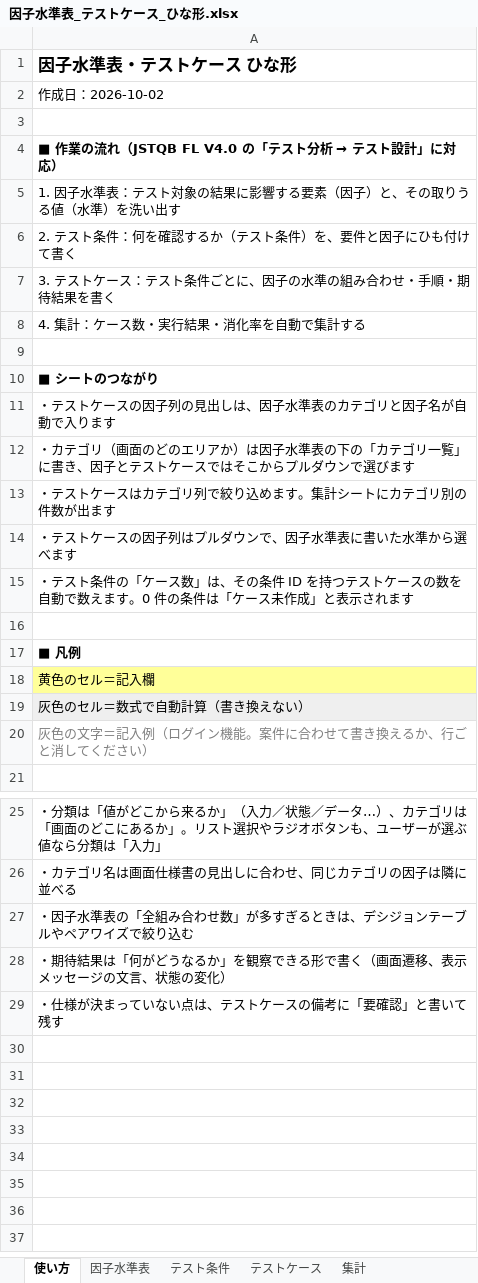
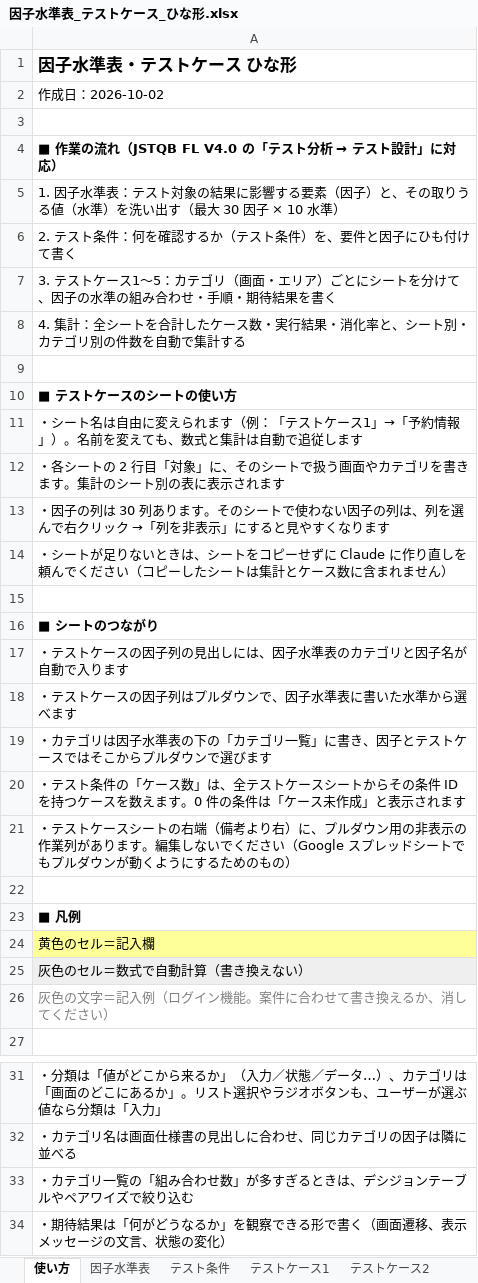
Before and after one commit to mayrin0908/AIWORK, an Excel workbook: 因子水準表_テストケース_ひな形.xlsx, sheet 使い方, drawn as a sheet; only a part is shown, gaps mark what is left out; the shorter side is filled out with more unchanged rows; values as stored, in another font and other column widths than the file's, no borders; removed rows and columns are numbered as before the commit, all else as after; the diff names each change by its address in the sheet, - before the commit and + after, or states it on an @@ line.

```diff
--- a/因子水準表_テストケース_ひな形.xlsx (sheet 使い方)
+++ b/因子水準表_テストケース_ひな形.xlsx (sheet 使い方)
-sheet tab: テストケース
+sheet tab: テストケース1
+sheet tab: テストケース2
-A5: …洗い出す
+A5: …洗い出す（最大 30 因子 × 10 水準）
-A7: …トケース：テスト条件ごとに、因子の…
+A7: …トケース1〜5：カテゴリ（画面・エリア）ごとにシートを分けて、因子の…
-A8: 4. 集計：ケース数・実行結果・消化率を自動で集計する
+A8: 4. 集計：全シートを合計したケース数・実行結果・消化率と、シート別・カテゴリ別の件数を自動で集計する
+row 9: (empty)
+row 10: ■ テストケースのシートの使い方
+row 11: ・シート名は自由に変えられます（例：「テストケース1」→「予約情報」）。名前を変えても、数式と集計は自動で追従します
+row 12: ・各シートの 2 行目「対象」に、そのシートで扱う画面やカテゴリを書きます。集計のシート別の表に表示されます
+row 13: ・因子の列は 30 列あります。そのシートで使わない因子の列は、列を選んで右クリック →「列を非表示」にすると見やすくなります
+row 14: ・シートが足りないときは、シートをコピーせずに Claude に作り直しを頼んでください（コピーしたシートは集計とケース数に含まれません）
-A17: ・テストケースの因子列の見出しは、因子水準表のカテゴリと因子名が自動で入ります
+A17: ・テストケースの因子列の見出しには、因子水準表のカテゴリと因子名が自動で入ります
-row 12: ・カテゴリ（画面のどのエリアか）は因子水準表の下の「カテゴリ一覧」に書き、因子とテストケースではそこからプルダウンで選びます
-row 13: ・テストケースはカテゴリ列で絞り込めます。集計シートにカテゴリ別の件数が出ます
-A19: ・テスト条件の「ケース数」は、その条件 ID を持つテストケースの数を自動で数えます。0 件の条件は「ケース未作成」と表示されます
+A19: ・カテゴリは因子水準表の下の「カテゴリ一覧」に書き、因子とテストケースではそこからプルダウンで選びます
+row 20: ・テスト条件の「ケース数」は、全テストケースシートからその条件 ID を持つケースを数えます。0 件の条件は「ケース未作成」と表示されます
+row 21: ・テストケースシートの右端（備考より右）に、プルダウン用の非表示の作業列があります。編集しないでください（Google スプレッドシートでもプルダウンが動くようにするためのもの）
-A26: 灰色の文字＝記入例（ログイン機能。案件に合わせて書き換えるか、行ごと消してください）
+A26: 灰色の文字＝記入例（ログイン機能。案件に合わせて書き換えるか、消してください）
-A33: ・因子水準表の「全組み合わせ数」が多すぎるときは、デシジョンテーブルやペアワイズで絞り込む
+A33: ・カテゴリ一覧の「組み合わせ数」が多すぎるときは、デシジョンテーブルやペアワイズで絞り込む
```
Also changed, not shown: sheet 因子水準表, sheet 集計, sheet テストケース1, sheet テスト条件, other sheet tabs, hidden cells.
